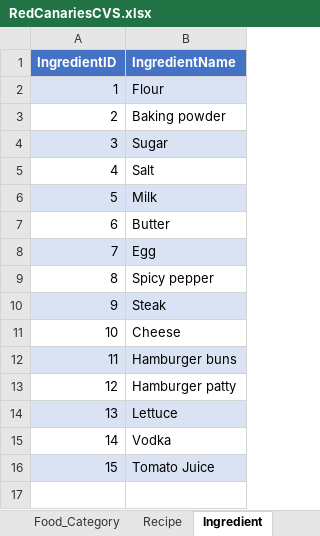
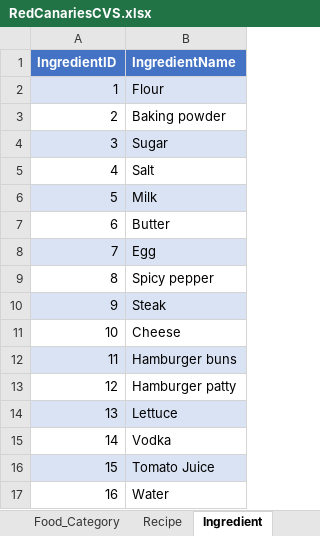
Before and after one commit to Korbin-Dansie/RedCanariesSQL, an Excel workbook: RedCanariesCVS.xlsx, sheet Ingredient, drawn as a sheet; values as stored, in another font and other column widths than the file's, no borders; the diff names each change by its address in the sheet, - before the commit and + after, or states it on an @@ line.

```diff
--- a/RedCanariesCVS.xlsx (sheet Ingredient)
+++ b/RedCanariesCVS.xlsx (sheet Ingredient)
+row 17: 16 | Water
```
Also changed, not shown: sheet Receipt, sheet Food_Item, sheet Recipe, 4 other files.
